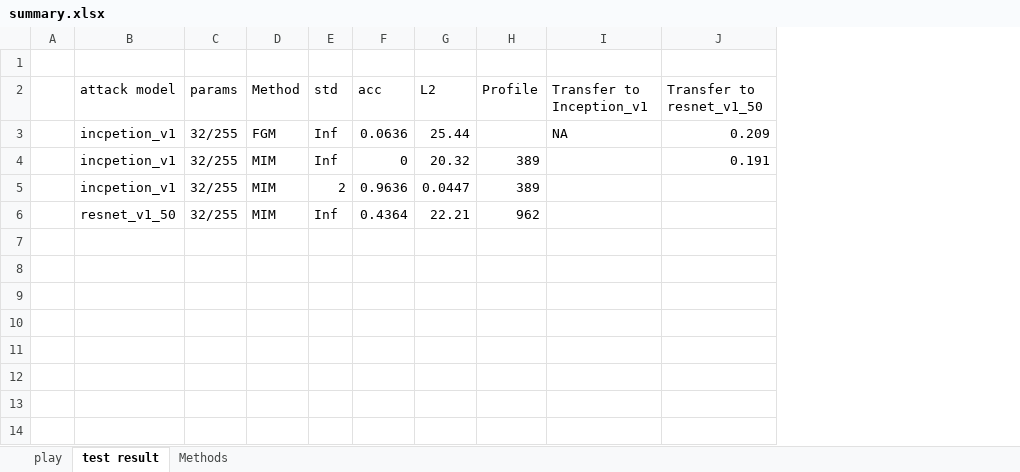
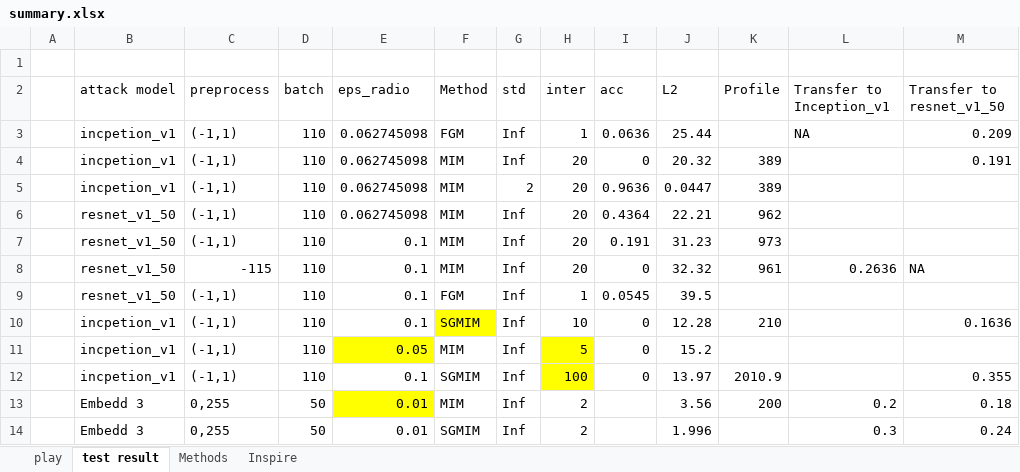
Before and after one commit to cloudseasail/IJCAI19_AliAAAC, an Excel workbook: summary.xlsx, sheet test result, drawn as a sheet; only a part is shown; values as stored, in another font and other column widths than the file's, no borders; removed rows and columns are numbered as before the commit, all else as after; rows hold the shown columns only; the diff names each change by its address in the sheet, - before the commit and + after, or states it on an @@ line.

Commit message:
V6 + SGMIM +Embedded Models

```diff
--- a/summary.xlsx (sheet test result)
+++ b/summary.xlsx (sheet test result)
+sheet tab: Inspire
-column C (params), rows 3-6: all 32/255
+column C (preprocess), rows 3-6: all (-1,1)
+column D (batch), rows 3-6: all 110
+column E (eps_radio), rows 3-6: all 0.062745098
+column H (inter), rows 3-6: 1 | 20 | 20 | 20
+row 7:  | resnet_v1_50 | (-1,1) | 110 | 0.1 | MIM | Inf | 20 | 0.191 | 31.23 | 973
+row 8:  | resnet_v1_50 | -115 | 110 | 0.1 | MIM | Inf | 20 | 0 | 32.32 | 961 | 0.2636 | NA
+row 9:  | resnet_v1_50 | (-1,1) | 110 | 0.1 | FGM | Inf | 1 | 0.0545 | 39.5
+row 10:  | incpetion_v1 | (-1,1) | 110 | 0.1 | SGMIM | Inf | 10 | 0 | 12.28 | 210 |  | 0.1636
+row 11:  | incpetion_v1 | (-1,1) | 110 | 0.05 | MIM | Inf | 5 | 0 | 15.2
+row 12:  | incpetion_v1 | (-1,1) | 110 | 0.1 | SGMIM | Inf | 100 | 0 | 13.97 | 2010.9 |  | 0.355
+row 13:  | Embedd 3 | 0,255 | 50 | 0.01 | MIM | Inf | 2 |  | 3.56 | 200 | 0.2 | 0.18
+row 14:  | Embedd 3 | 0,255 | 50 | 0.01 | SGMIM | Inf | 2 |  | 1.996 |  | 0.3 | 0.24
```
Also changed, not shown: 14 other files.
